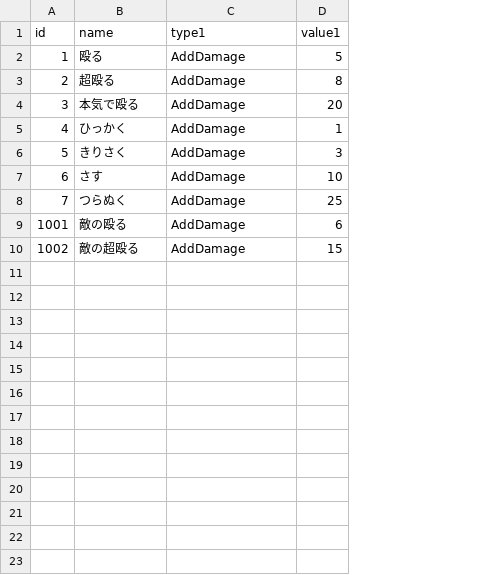
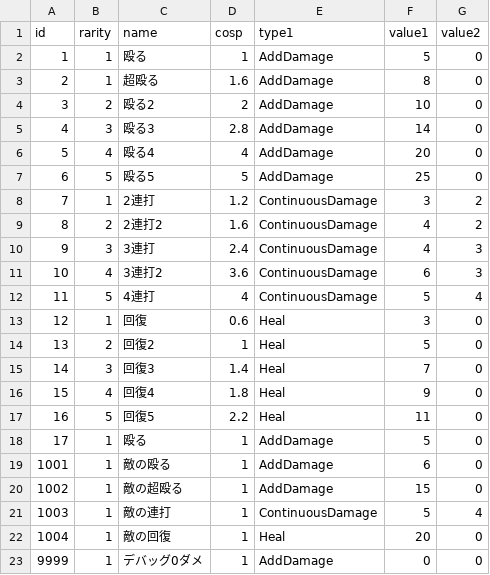
Before and after one commit to yamashita8655/STSLike, a CSV file: Assets/Resources/Csv/actiontable.csv, drawn as a sheet; addresses are those after the commit; the diff names each change by its address in the sheet, - before the commit and + after, or states it on an @@ line.

```diff
--- a/Assets/Resources/Csv/actiontable.csv
+++ b/Assets/Resources/Csv/actiontable.csv
+column B (rarity), rows 2-8: 1 | 1 | 2 | 3 | 4 | 5 | 1; rows 19-20: 1 | 1
+column D (cosp), rows 2-8: 1 | 1.6 | 2 | 2.8 | 4 | 5 | 1.2; rows 19-20: 1 | 1
+column G (value2), rows 2-8: 0 | 0 | 0 | 0 | 0 | 0 | 2; rows 19-20: 0 | 0
-C4 (name): 本気で殴る
+C4 (name): 殴る2
-F4 (value1): 20
+F4 (value1): 10
-C5 (name): ひっかく
+C5 (name): 殴る3
-F5 (value1): 1
+F5 (value1): 14
-C6 (name): きりさく
+C6 (name): 殴る4
-F6 (value1): 3
+F6 (value1): 20
-C7 (name): さす
+C7 (name): 殴る5
-F7 (value1): 10
+F7 (value1): 25
-C8 (name): つらぬく
+C8 (name): 2連打
-E8 (type1): AddDamage
+E8 (type1): ContinuousDamage
-F8 (value1): 25
+F8 (value1): 3
+row 9: 8 | 2 | 2連打2 | 1.6 | ContinuousDamage | 4 | 2
+row 10: 9 | 3 | 3連打 | 2.4 | ContinuousDamage | 4 | 3
+row 11: 10 | 4 | 3連打2 | 3.6 | ContinuousDamage | 6 | 3
+row 12: 11 | 5 | 4連打 | 4 | ContinuousDamage | 5 | 4
+row 13: 12 | 1 | 回復 | 0.6 | Heal | 3 | 0
+row 14: 13 | 2 | 回復2 | 1 | Heal | 5 | 0
+row 15: 14 | 3 | 回復3 | 1.4 | Heal | 7 | 0
+row 16: 15 | 4 | 回復4 | 1.8 | Heal | 9 | 0
+row 17: 16 | 5 | 回復5 | 2.2 | Heal | 11 | 0
+row 18: 17 | 1 | 殴る | 1 | AddDamage | 5 | 0
+row 21: 1003 | 1 | 敵の連打 | 1 | ContinuousDamage | 5 | 4
+row 22: 1004 | 1 | 敵の回復 | 1 | Heal | 20 | 0
+row 23: 9999 | 1 | デバッグ0ダメ | 1 | AddDamage | 0 | 0
```
Also changed, not shown: 15 other files.
